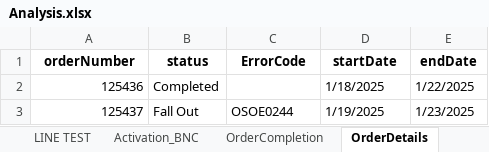
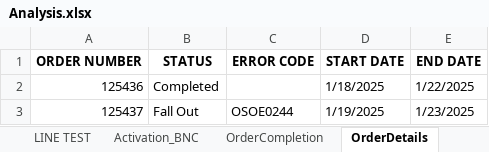
Before and after one commit to pravin130794/dashboard-ai, an Excel workbook: backend/data/Analysis.xlsx, sheet OrderDetails, drawn as a sheet; only a part is shown; values as stored, in another font and other column widths than the file's, no borders; charts and pictures not drawn; removed rows and columns are numbered as before the commit, all else as after; the diff names each change by its address in the sheet, - before the commit and + after, or states it on an @@ line.

Commit message:
added date filter and and column extra

```diff
--- a/backend/data/Analysis.xlsx (sheet OrderDetails)
+++ b/backend/data/Analysis.xlsx (sheet OrderDetails)
-row 1: orderNumber | status | ErrorCode | startDate | endDate
+row 1: ORDER NUMBER | STATUS | ERROR CODE | START DATE | END DATE
```
Also changed, not shown: charts or pictures, 4 other files.
